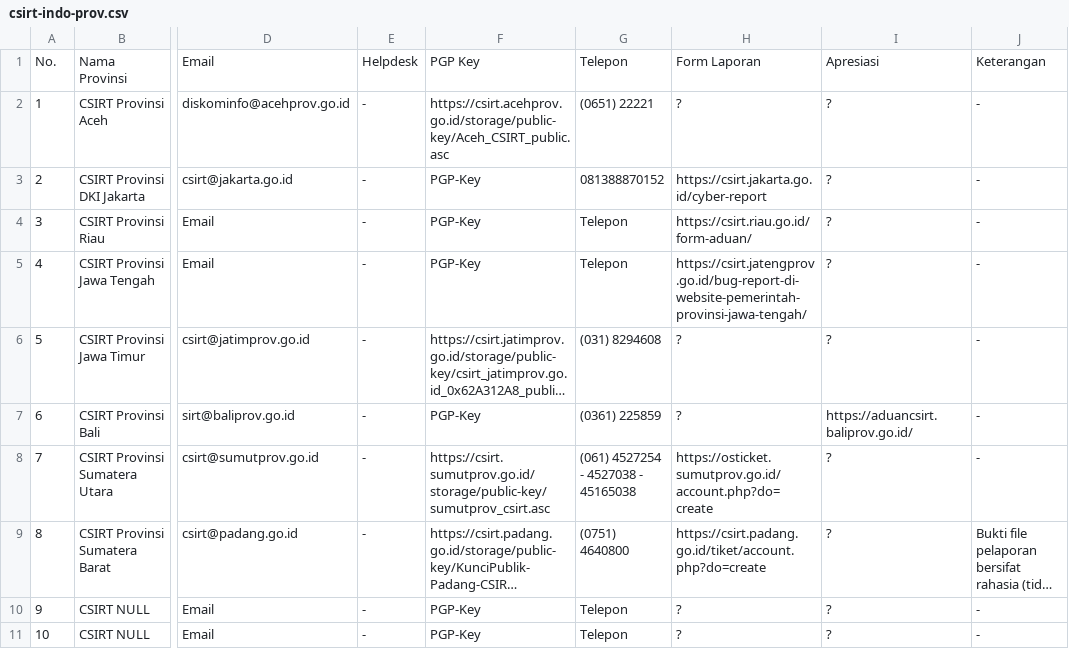
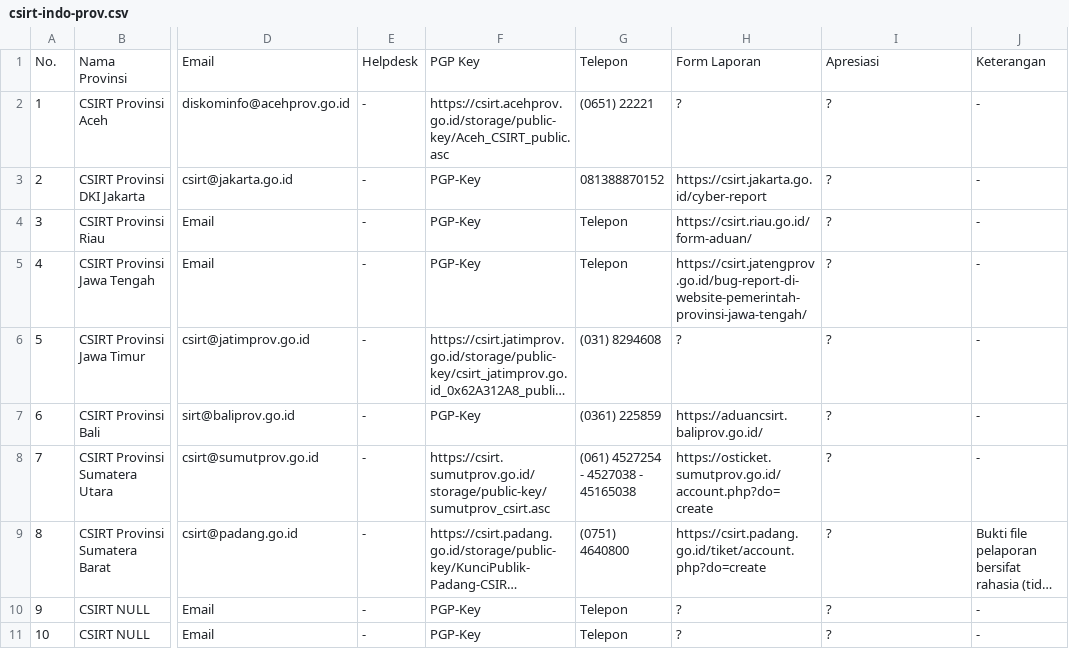
Before and after one commit to atoz-chevara/csirt-indo-gov, a CSV file: csirt-indo-prov.csv, drawn as a sheet; only a part is shown, gaps mark what is left out; long unchanged cells end in …; the diff names each change by its address in the sheet, - before the commit and + after, or states it on an @@ line.

Commit message:
Update csirt-indo-prov.csv

```diff
--- a/csirt-indo-prov.csv
+++ b/csirt-indo-prov.csv
-H7: ?
+H7: https://aduancsirt.baliprov.go.id/
-I7: https://aduancsirt.baliprov.go.id/
+I7: ?
```
